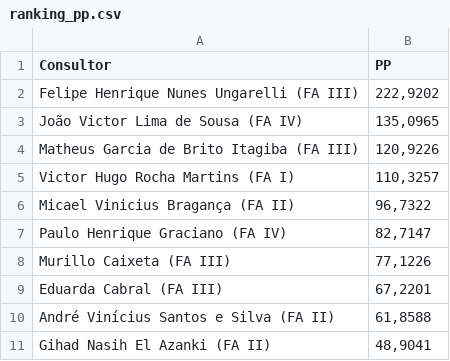
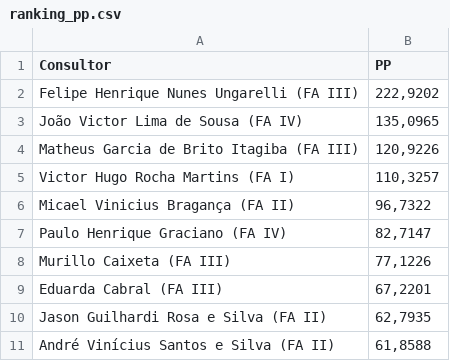
Before and after one commit to officew1goiania/gestaoavista2, a CSV file: ranking_pp.csv, drawn as a sheet; removed rows and columns are numbered as before the commit, all else as after; the diff names each change by its address in the sheet, - before the commit and + after, or states it on an @@ line.

```diff
--- a/ranking_pp.csv
+++ b/ranking_pp.csv
+row 10: Jason Guilhardi Rosa e Silva (FA II) | 62,7935
-row 11: Gihad Nasih El Azanki (FA II) | 48,9041
```
Also changed, not shown: dados_extraidos.csv, dados_semana.csv, 2 other files.
